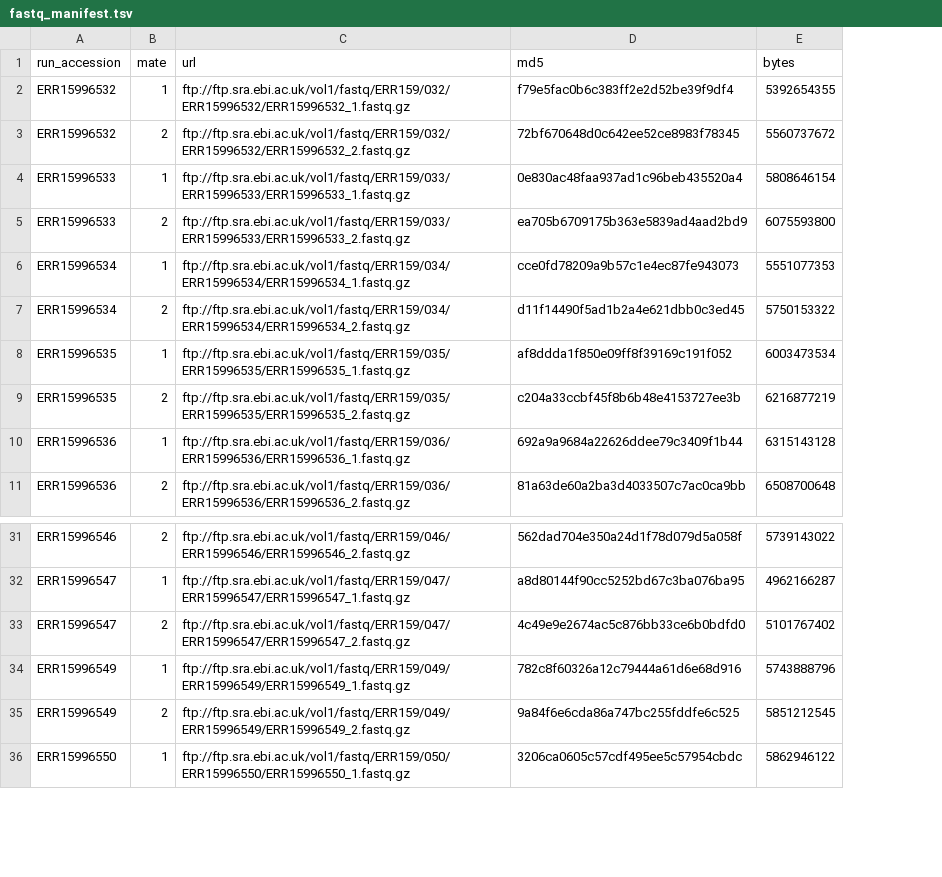
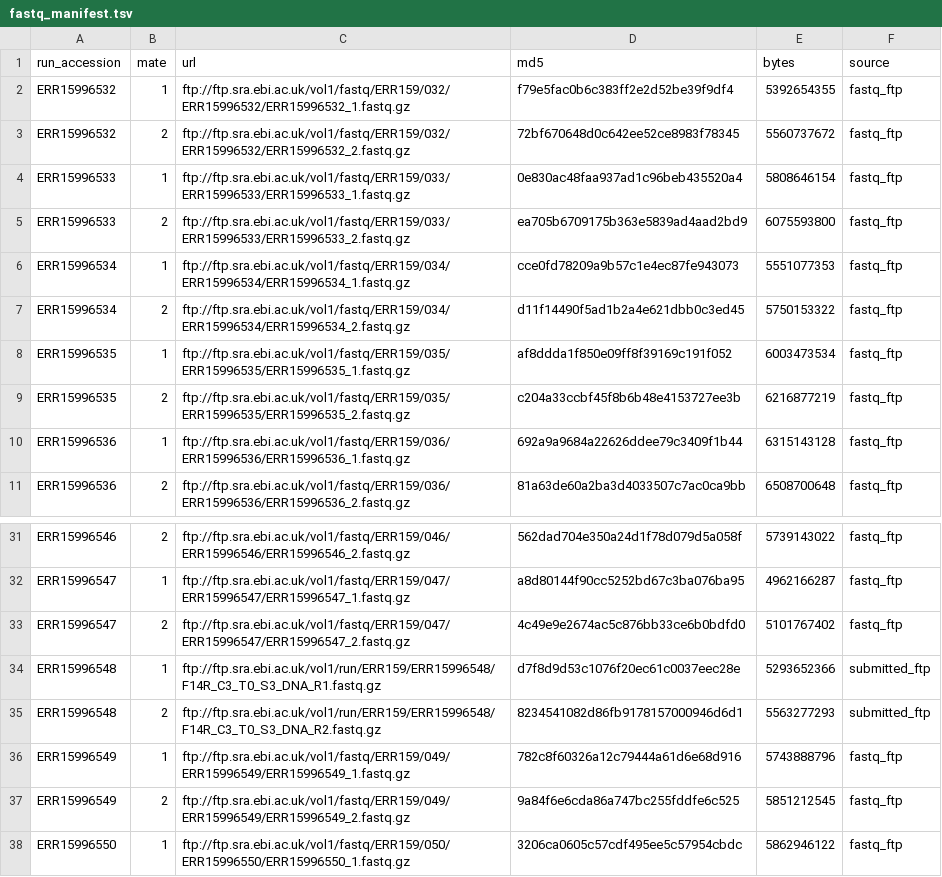
Before and after one commit to sr320/AREE, a TSV file: data/studies/DECICOMP2025_POMS_AGE_EMSEQ/fastq_manifest.tsv, drawn as a sheet; only a part is shown, gaps mark what is left out; the diff names each change by its address in the sheet, - before the commit and + after, or states it on an @@ line.

```diff
--- a/data/studies/DECICOMP2025_POMS_AGE_EMSEQ/fastq_manifest.tsv
+++ b/data/studies/DECICOMP2025_POMS_AGE_EMSEQ/fastq_manifest.tsv
+column F (source), rows 2-11: all fastq_ftp; rows 31-33: all fastq_ftp; rows 36-38: all fastq_ftp
+row 34: ERR15996548 | 1 | ftp://ftp.sra.ebi.ac.uk/vol1/run/ERR159/ERR15996548/F14R_C3_T0_S3_DNA_R1.fastq.gz | d7f8d9d53c1076f20ec61c0037eec28e | 5293652366 | submitted_ftp
+row 35: ERR15996548 | 2 | ftp://ftp.sra.ebi.ac.uk/vol1/run/ERR159/ERR15996548/F14R_C3_T0_S3_DNA_R2.fastq.gz | 8234541082d86fb9178157000946d6d1 | 5563277293 | submitted_ftp
```
Also changed, not shown: 5 other files.
